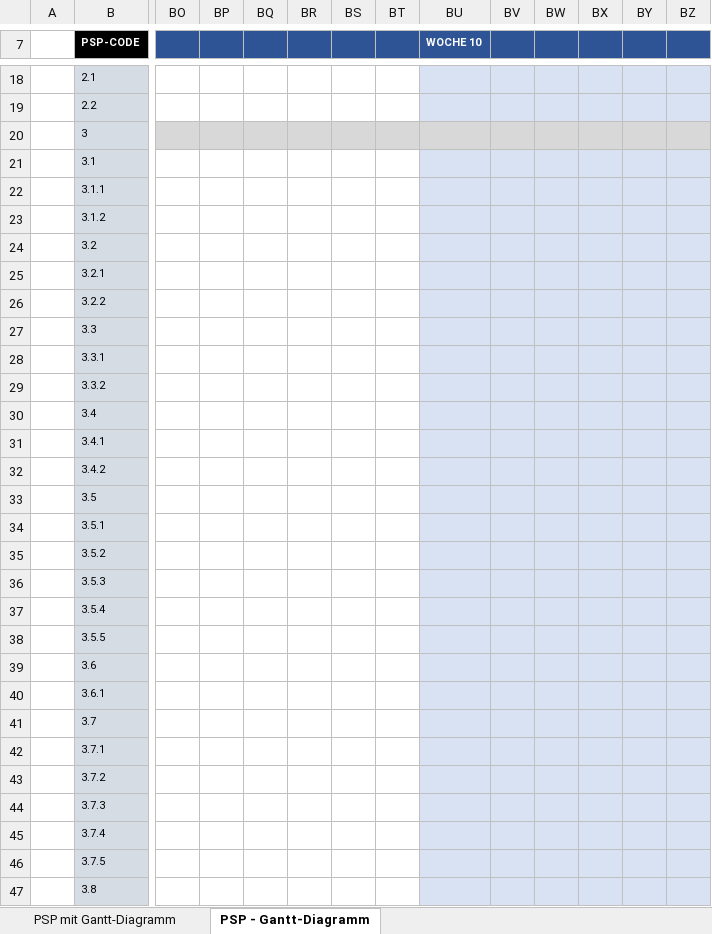
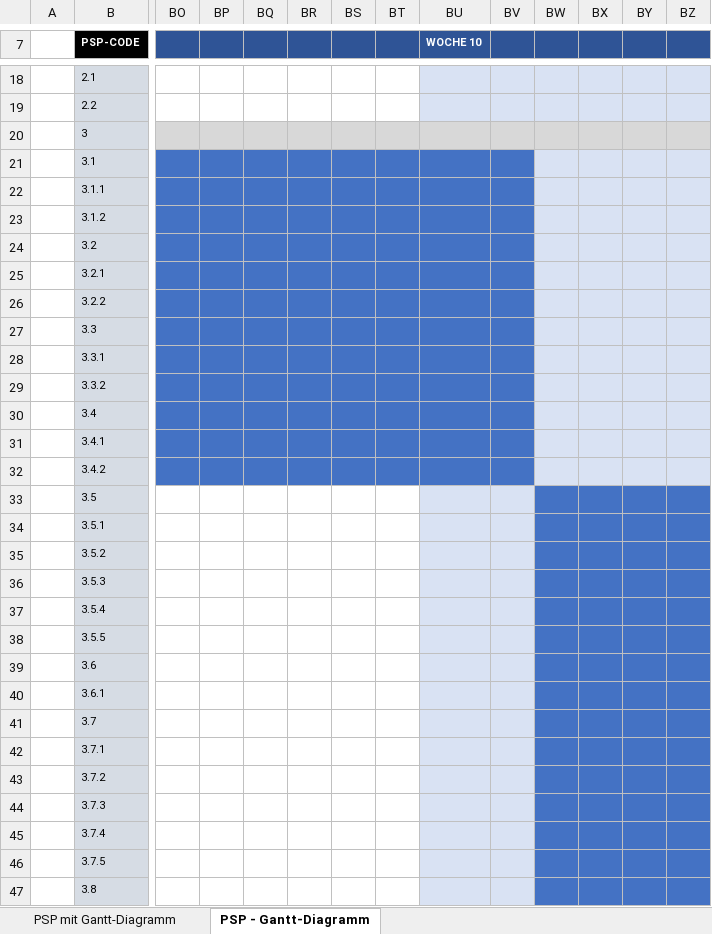
Before and after one commit to farhansaifee/ProjectWebshop, an Excel workbook: Documents/PSP_Gantt_Chart.xlsx, sheet PSP - Gantt-Diagramm, drawn as a sheet; only a part is shown, gaps mark what is left out; values as stored, in another font and other column widths than the file's, no borders; the diff covers the shown part only; the diff names each change by its address in the sheet, - before the commit and + after, or states it on an @@ line.

```diff
--- a/Documents/PSP_Gantt_Chart.xlsx (sheet PSP - Gantt-Diagramm)
+++ b/Documents/PSP_Gantt_Chart.xlsx (sheet PSP - Gantt-Diagramm)
-BO21:BT32 fill: none
+BO21:BT32 fill: #4472C4
-BU21:BV32 fill: #D9E2F3
+BU21:BV32 fill: #4472C4
-BW33:BZ47 fill: #D9E2F3
+BW33:BZ47 fill: #4472C4
```
Also changed, not shown: 21 edited cells and cell formats elsewhere in this sheet, 1 other file.
